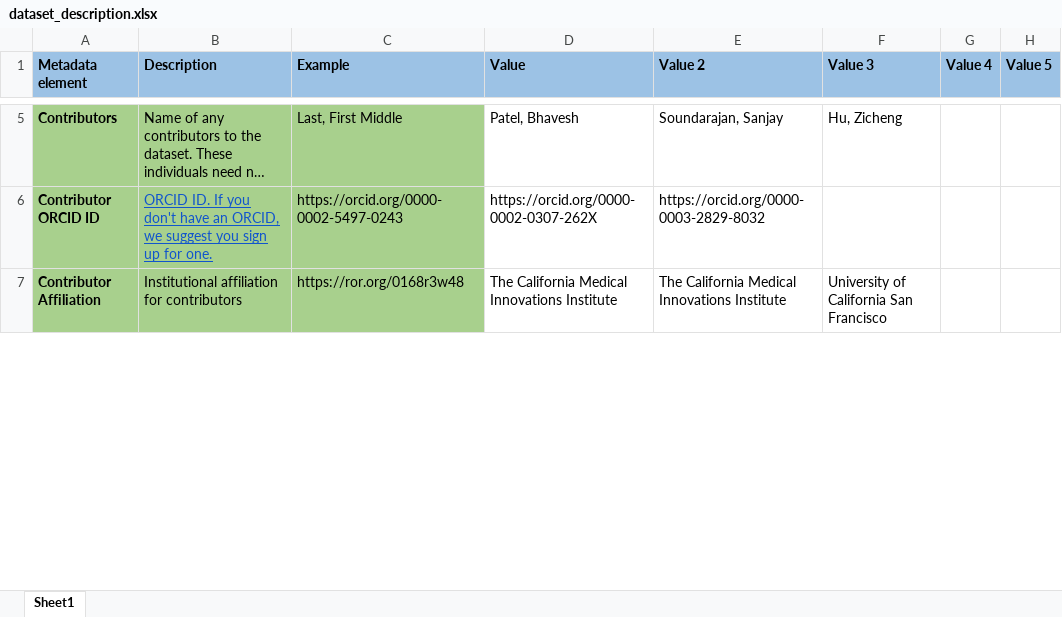
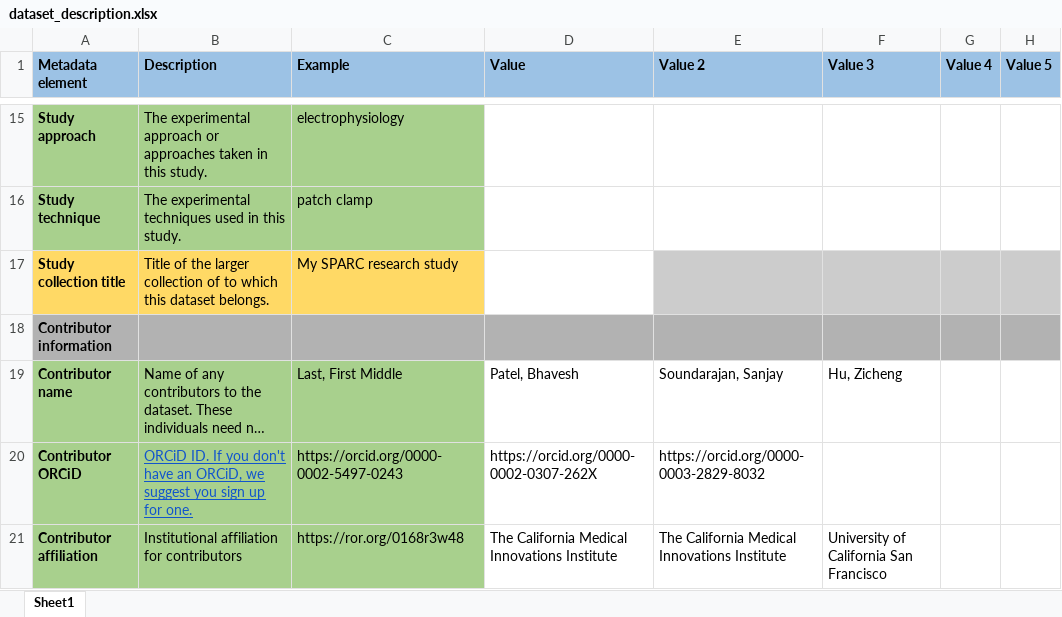
Before and after one commit to FAIR-BioRS/Data, an Excel workbook: dataset_description.xlsx, sheet Sheet1, drawn as a sheet; only a part is shown, gaps mark what is left out; long unchanged cells end in …; values as stored, in another font and other column widths than the file's, no borders; addresses are those after the commit; the diff covers the shown part only; the diff names each change by its address in the sheet, - before the commit and + after, or states it on an @@ line.

Commit message:
Update dataset_description.xlsx

```diff
--- a/dataset_description.xlsx (sheet Sheet1)
+++ b/dataset_description.xlsx (sheet Sheet1)
+row 15: Study approach | The experimental approach or approaches taken in this study. | electrophysiology
+row 16: Study technique | The experimental techniques used in this study. | patch clamp
+row 17: Study collection title | Title of the larger collection of to which this dataset belongs. | My SPARC research study
+row 18: Contributor information
-A19 (Metadata element): Contributors
+A19 (Metadata element): Contributor name
-A20 (Metadata element): Contributor ORCID ID
+A20 (Metadata element): Contributor ORCiD
-B20 (Description): ORCID ID. If you don't have an ORCID, we suggest…
+B20 (Description): ORCiD ID. If you don't have an ORCiD, we suggest…
-A21 (Metadata element): Contributor Affiliation
+A21 (Metadata element): Contributor affiliation
```
Also changed, not shown: 16 added rows, 11 removed rows, 9 edited cells and cell formats elsewhere in this sheet.
